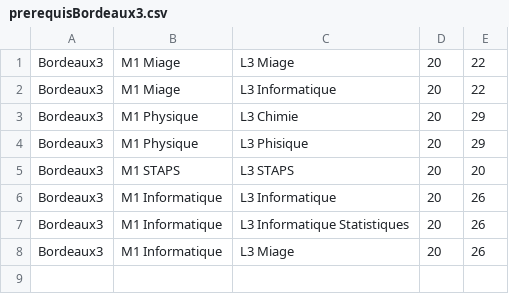
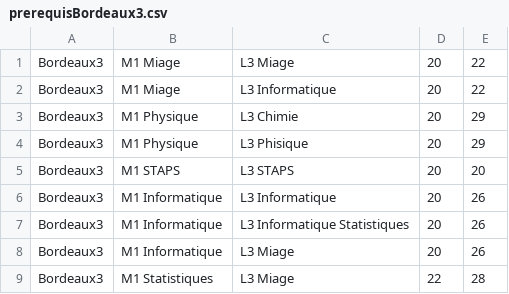
Before and after one commit to corentinPRQ/APLV2, a CSV file: APLV1/src/prerequisBordeaux3.csv, drawn as a sheet; the diff names each change by its address in the sheet, - before the commit and + after, or states it on an @@ line.

```diff
--- a/APLV1/src/prerequisBordeaux3.csv
+++ b/APLV1/src/prerequisBordeaux3.csv
+row 9: Bordeaux3 | M1 Statistiques | L3 Miage | 22 | 28
```
Also changed, not shown: APLV1/src/AccreditationAquitaine.csv, APLV1/src/usersEtuAquitaine.csv, 6 other files.
